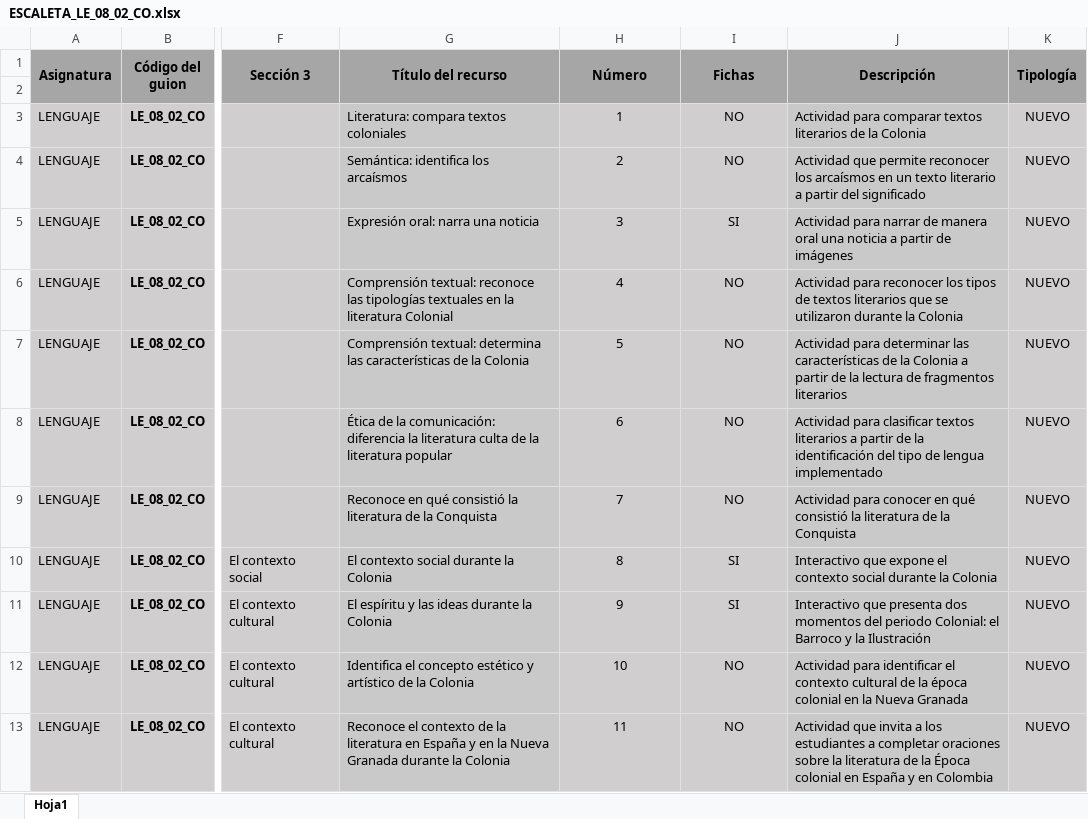
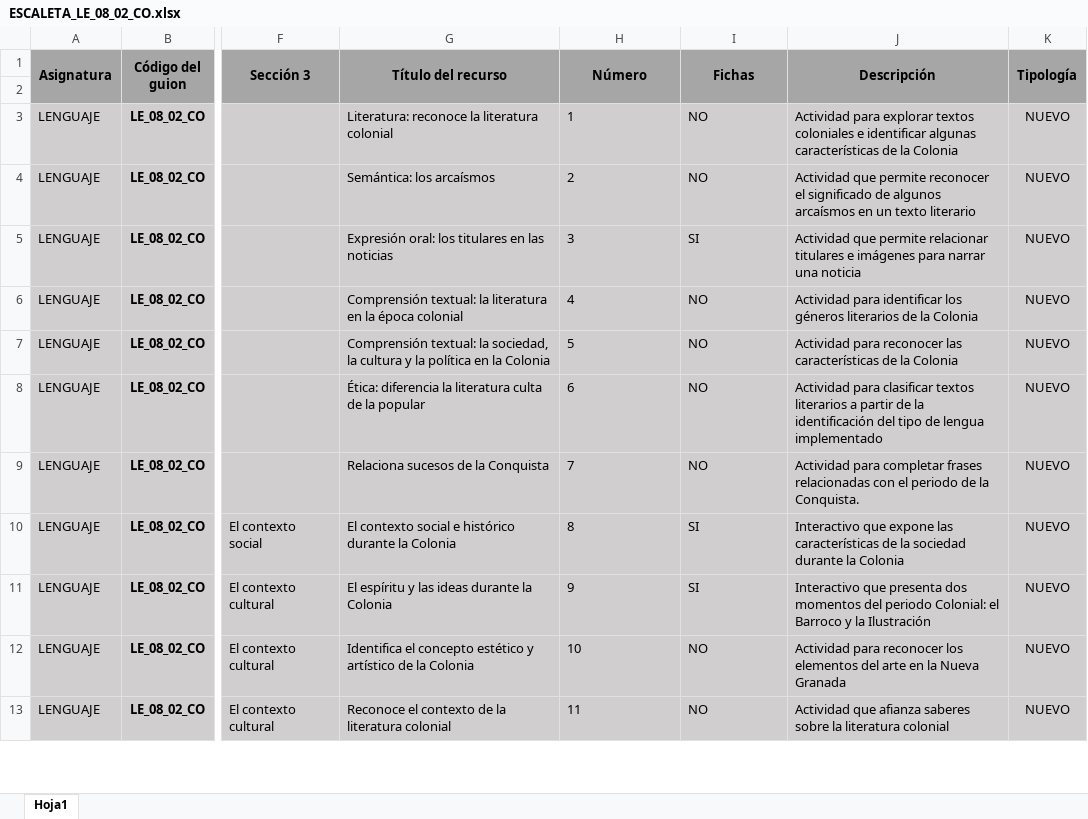
Before and after one commit to AulaPlanetaColombia/Lenguaje, an Excel workbook: fuentes/contenidos/grado08/guion02/ESCALETA_LE_08_02_CO.xlsx, sheet Hoja1, drawn as a sheet; only a part is shown, gaps mark what is left out; values as stored, in another font and other column widths than the file's, no borders; the diff covers the shown part only; the diff names each change by its address in the sheet, - before the commit and + after, or states it on an @@ line.

```diff
--- a/fuentes/contenidos/grado08/guion02/ESCALETA_LE_08_02_CO.xlsx (sheet Hoja1)
+++ b/fuentes/contenidos/grado08/guion02/ESCALETA_LE_08_02_CO.xlsx (sheet Hoja1)
-G3 (Título del recurso): Literatura: compara textos coloniales
+G3 (Título del recurso): Literatura: reconoce la literatura colonial
-H3:I13 alignment: center
+H3:I13 alignment: left
-J3 (Descripción): Actividad para comparar textos literarios de la…
+J3 (Descripción): Actividad para explorar textos coloniales e identificar algunas características de la…
-G4 (Título del recurso): Semántica: identifica los arcaísmos
+G4 (Título del recurso): Semántica: los arcaísmos
-J4 (Descripción): …permite reconocer los arcaísmos en un texto literario a partir del significado
+J4 (Descripción): …permite reconocer el significado de algunos arcaísmos en un texto literario
-G5 (Título del recurso): Expresión oral: narra una noticia
+G5 (Título del recurso): Expresión oral: los titulares en las noticias
-J5 (Descripción): Actividad para narrar de manera oral una noticia a partir de imágenes
+J5 (Descripción): Actividad que permite relacionar titulares e imágenes para narrar una noticia
-G6 (Título del recurso): Comprensión textual: reconoce las tipologías textuales en la literatura Colonial
+G6 (Título del recurso): Comprensión textual: la literatura en la época colonial
-J6 (Descripción): Actividad para reconocer los tipos de textos literarios que se utilizaron durante la Colonia
+J6 (Descripción): Actividad para identificar los géneros literarios de la Colonia
-G7 (Título del recurso): Comprensión textual: determina las características de la Colonia
+G7 (Título del recurso): Comprensión textual: la sociedad, la cultura y la política en la Colonia
-J7 (Descripción): Actividad para determinar las características de la Colonia a partir de la lectura de fragmentos literarios
+J7 (Descripción): Actividad para reconocer las características de la Colonia
-G8 (Título del recurso): Ética de la comunicación: diferencia la literatura culta de la literatura popular
+G8 (Título del recurso): Ética: diferencia la literatura culta de la popular
-G9 (Título del recurso): Reconoce en qué consistió la literatura de la Conquista
+G9 (Título del recurso): Relaciona sucesos de la Conquista
-J9 (Descripción): Actividad para conocer en qué consistió la literatura de la Conquista
+J9 (Descripción): Actividad para completar frases relacionadas con el periodo de la Conquista.
-G10 (Título del recurso): El contexto social durante la Colonia
+G10 (Título del recurso): El contexto social e histórico durante la Colonia
-J10 (Descripción): …que expone el contexto social durante la…
+J10 (Descripción): …que expone las características de la sociedad durante la…
-J12 (Descripción): Actividad para identificar el contexto cultural de la época colonial en la…
+J12 (Descripción): Actividad para reconocer los elementos del arte en la…
-G13 (Título del recurso): …la literatura en España y en la Nueva Granada durante la Colonia
+G13 (Título del recurso): …la literatura colonial
-J13 (Descripción): Actividad que invita a los estudiantes a completar oraciones sobre la literatura de la Época colonial en España y en Colombia
+J13 (Descripción): Actividad que afianza saberes sobre la literatura colonial
```
Also changed, not shown: 31 edited cells and cell formats elsewhere in this sheet, 2 other files.
